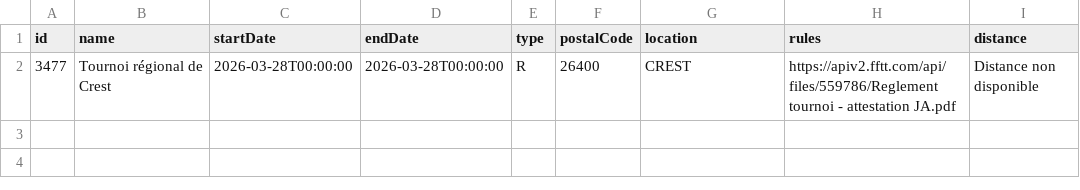
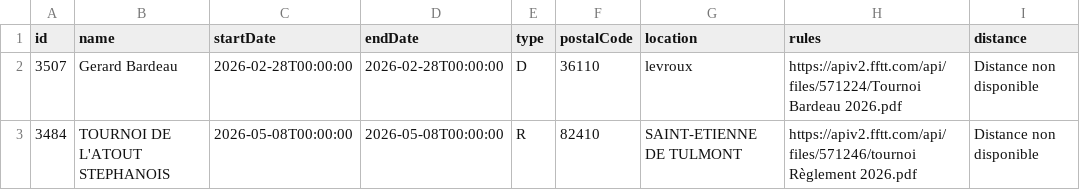
Before and after one commit to dcuenot/scrape_tournaments, a CSV file: csv/new_tournaments.csv, drawn as a sheet.

```diff
--- a/csv/new_tournaments.csv
+++ b/csv/new_tournaments.csv
@@ -1,2 +1,3 @@
 id,name,startDate,endDate,type,postalCode,location,rules,distance
-3477,Tournoi régional de Crest,2026-03-28T00:00:00,2026-03-28T00:00:00,R,26400,CREST,https://apiv2.fftt.com/api/files/559786/Reglement tournoi - attestation JA.pdf,Distance non disponible
+3507,Gerard Bardeau,2026-02-28T00:00:00,2026-02-28T00:00:00,D,36110,levroux,https://apiv2.fftt.com/api/files/571224/Tournoi Bardeau 2026.pdf,Distance non disponible
+3484,TOURNOI DE L'ATOUT STEPHANOIS,2026-05-08T00:00:00,2026-05-08T00:00:00,R,82410,SAINT-ETIENNE DE TULMONT,https://apiv2.fftt.com/api/files/571246/tournoi Règlement  2026.pdf,Distance non disponible
```
Also changed, not shown: csv/tournois.csv.
